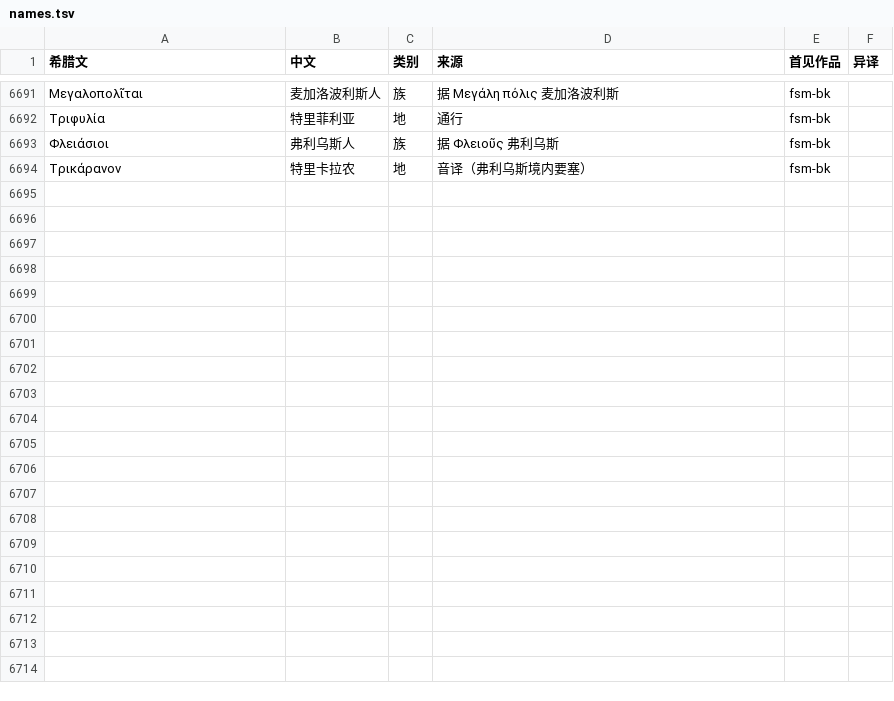
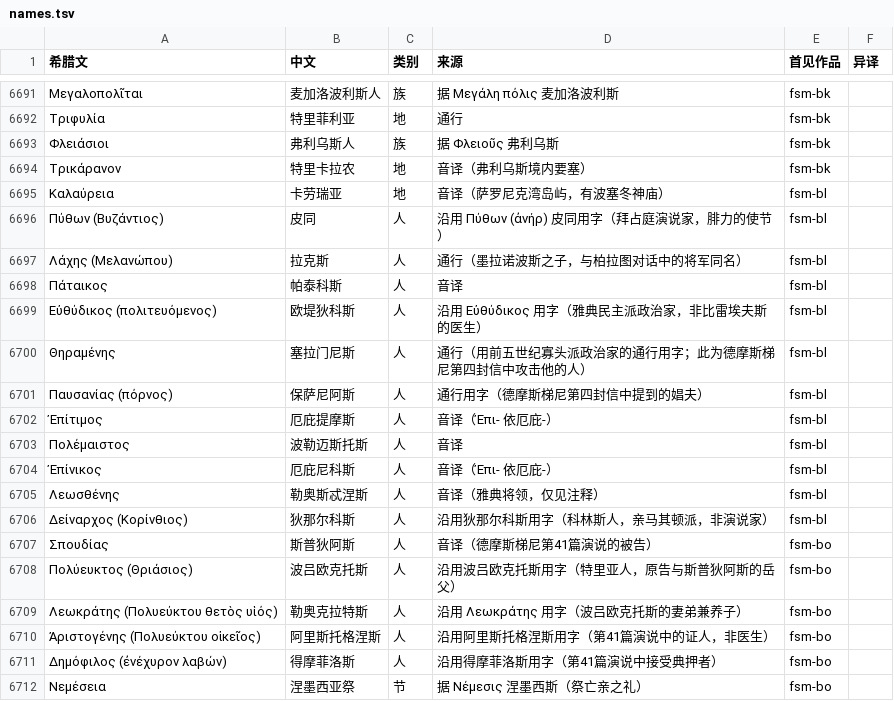
Before and after one commit to yiyuanli939/37-Million, a TSV file: glossary/names.tsv, drawn as a sheet; only a part is shown, gaps mark what is left out; the diff names each change by its address in the sheet, - before the commit and + after, or states it on an @@ line.

```diff
--- a/glossary/names.tsv
+++ b/glossary/names.tsv
+row 6695: Καλαύρεια | 卡劳瑞亚 | 地 | 音译（萨罗尼克湾岛屿，有波塞冬神庙） | fsm-bl
+row 6696: Πύθων (Βυζάντιος) | 皮同 | 人 | 沿用 Πύθων (ἀνήρ) 皮同用字（拜占庭演说家，腓力的使节） | fsm-bl
+row 6697: Λάχης (Μελανώπου) | 拉克斯 | 人 | 通行（墨拉诺波斯之子，与柏拉图对话中的将军同名） | fsm-bl
+row 6698: Πάταικος | 帕泰科斯 | 人 | 音译 | fsm-bl
+row 6699: Εὐθύδικος (πολιτευόμενος) | 欧堤狄科斯 | 人 | 沿用 Εὐθύδικος 用字（雅典民主派政治家，非比雷埃夫斯的医生） | fsm-bl
+row 6700: Θηραμένης | 塞拉门尼斯 | 人 | 通行（用前五世纪寡头派政治家的通行用字；此为德摩斯梯尼第四封信中攻击他的人） | fsm-bl
+row 6701: Παυσανίας (πόρνος) | 保萨尼阿斯 | 人 | 通行用字（德摩斯梯尼第四封信中提到的娼夫） | fsm-bl
+row 6702: Ἐπίτιμος | 厄庇提摩斯 | 人 | 音译（Ἐπι- 依厄庇-） | fsm-bl
+row 6703: Πολέμαιστος | 波勒迈斯托斯 | 人 | 音译 | fsm-bl
+row 6704: Ἐπίνικος | 厄庇尼科斯 | 人 | 音译（Ἐπι- 依厄庇-） | fsm-bl
+row 6705: Λεωσθένης | 勒奥斯忒涅斯 | 人 | 音译（雅典将领，仅见注释） | fsm-bl
+row 6706: Δείναρχος (Κορίνθιος) | 狄那尔科斯 | 人 | 沿用狄那尔科斯用字（科林斯人，亲马其顿派，非演说家） | fsm-bl
+row 6707: Σπουδίας | 斯普狄阿斯 | 人 | 音译（德摩斯梯尼第41篇演说的被告） | fsm-bo
+row 6708: Πολύευκτος (Θριάσιος) | 波吕欧克托斯 | 人 | 沿用波吕欧克托斯用字（特里亚人，原告与斯普狄阿斯的岳父） | fsm-bo
+row 6709: Λεωκράτης (Πολυεύκτου θετὸς υἱός) | 勒奥克拉特斯 | 人 | 沿用 Λεωκράτης 用字（波吕欧克托斯的妻弟兼养子） | fsm-bo
+row 6710: Ἀριστογένης (Πολυεύκτου οἰκεῖος) | 阿里斯托格涅斯 | 人 | 沿用阿里斯托格涅斯用字（第41篇演说中的证人，非医生） | fsm-bo
+row 6711: Δημόφιλος (ἐνέχυρον λαβών) | 得摩菲洛斯 | 人 | 沿用得摩菲洛斯用字（第41篇演说中接受典押者） | fsm-bo
+row 6712: Νεμέσεια | 涅墨西亚祭 | 节 | 据 Νέμεσις 涅墨西斯（祭亡亲之礼） | fsm-bo
```
Also changed, not shown: 14 other files.
